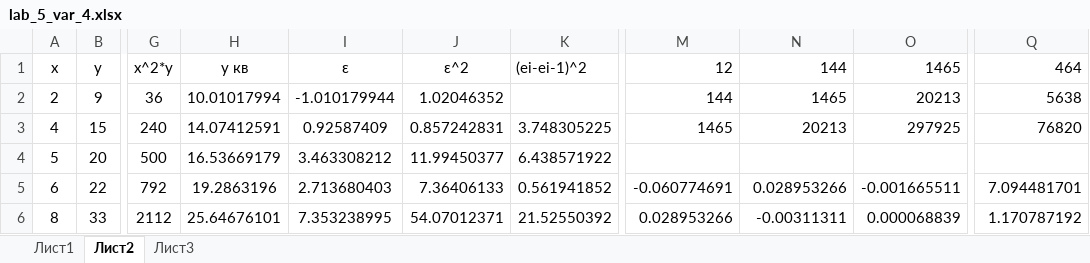
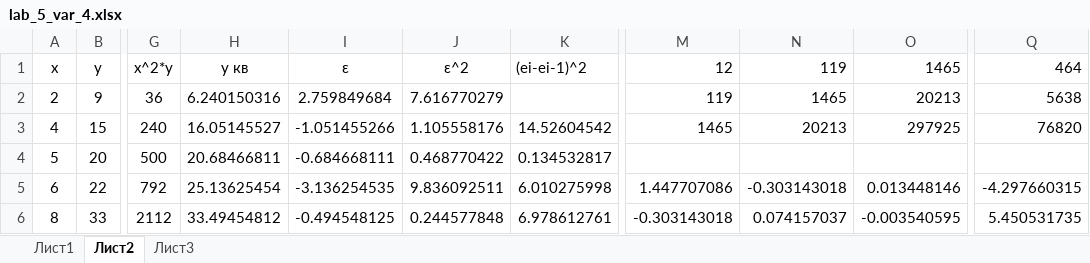
Before and after one commit to kolyambola/10th_term_23, an Excel workbook: Textbooks, projects/Applied Math/labs/lab_5/var_4/lab_5_var_4.xlsx, sheet Лист2, drawn as a sheet; only a part is shown, gaps mark what is left out; values as stored, in another font and other column widths than the file's, no borders; charts and pictures not drawn; the diff covers the shown part only; the diff names each change by its address in the sheet, - before the commit and + after, or states it on an @@ line.

```diff
--- a/Textbooks, projects/Applied Math/labs/lab_5/var_4/lab_5_var_4.xlsx (sheet Лист2)
+++ b/Textbooks, projects/Applied Math/labs/lab_5/var_4/lab_5_var_4.xlsx (sheet Лист2)
-N1: 144
+N1: 119
-H2 (y кв): 10.01017994
+H2 (y кв): 6.240150316
-I2 (ε): -1.010179944
+I2 (ε): 2.759849684
-J2 (ε^2): 1.02046352
+J2 (ε^2): 7.616770279
-M2 (12): 144
+M2 (12): 119
-H3 (y кв): 14.07412591
+H3 (y кв): 16.05145527
-I3 (ε): 0.92587409
+I3 (ε): -1.051455266
-J3 (ε^2): 0.857242831
+J3 (ε^2): 1.105558176
-K3 ((ei-ei-1)^2): 3.748305225
+K3 ((ei-ei-1)^2): 14.52604542
-H4 (y кв): 16.53669179
+H4 (y кв): 20.68466811
-I4 (ε): 3.463308212
+I4 (ε): -0.684668111
-J4 (ε^2): 11.99450377
+J4 (ε^2): 0.468770422
-K4 ((ei-ei-1)^2): 6.438571922
+K4 ((ei-ei-1)^2): 0.134532817
-H5 (y кв): 19.2863196
+H5 (y кв): 25.13625454
-I5 (ε): 2.713680403
+I5 (ε): -3.136254535
-J5 (ε^2): 7.36406133
+J5 (ε^2): 9.836092511
-K5 ((ei-ei-1)^2): 0.561941852
+K5 ((ei-ei-1)^2): 6.010275998
-M5 (12): -0.060774691
+M5 (12): 1.447707086
-N5 (119): 0.028953266
+N5 (119): -0.303143018
-O5 (1465): -0.001665511
+O5 (1465): 0.013448146
-Q5 (464): 7.094481701
+Q5 (464): -4.297660315
-H6 (y кв): 25.64676101
+H6 (y кв): 33.49454812
-I6 (ε): 7.353238995
+I6 (ε): -0.494548125
-J6 (ε^2): 54.07012371
+J6 (ε^2): 0.244577848
-K6 ((ei-ei-1)^2): 21.52550392
+K6 ((ei-ei-1)^2): 6.978612761
-M6 (12): 0.028953266
+M6 (12): -0.303143018
-N6 (119): -0.00311311
+N6 (119): 0.074157037
-O6 (1465): 0.000068839
+O6 (1465): -0.003540595
-Q6 (464): 1.170787192
+Q6 (464): 5.450531735
```
Also changed, not shown: 40 edited cells elsewhere in this sheet, charts or pictures, Textbooks, projects/Applied Math/labs/lab_2/var_16/lab_2_var_16.xlsx, Textbooks, projects/Applied Math/labs/lab_3/var_17/lab_3_var_17.xlsx, 42 other files.
